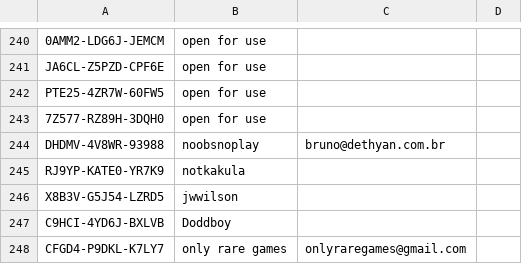
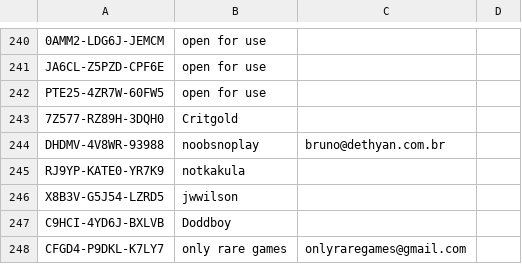
Before and after one commit to verbal76/Hot-Attic-Games-Marketing, a CSV file: mad octopus 2000 mailer key list.csv, drawn as a sheet; only a part is shown, gaps mark what is left out.

Commit message:
marketing: assign next available Mad Octopus key to Critgold

```diff
--- a/mad octopus 2000 mailer key list.csv
+++ b/mad octopus 2000 mailer key list.csv
@@ -242,3 +242,3 @@ JA6CL-Z5PZD-CPF6E,open for use,,
 PTE25-4ZR7W-60FW5,open for use,,
-7Z577-RZ89H-3DQH0,open for use,,
+7Z577-RZ89H-3DQH0,Critgold,,
 DHDMV-4V8WR-93988,noobsnoplay,bruno@dethyan.com.br,
```
